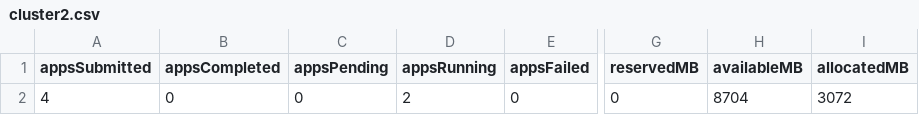
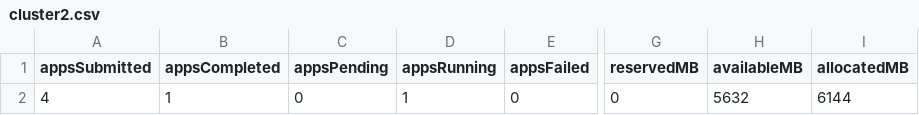
Before and after one commit to zhaoyim/hadoop-util, a CSV file: output/cluster2.csv, drawn as a sheet; only a part is shown, gaps mark what is left out; the diff names each change by its address in the sheet, - before the commit and + after, or states it on an @@ line.

```diff
--- a/output/cluster2.csv
+++ b/output/cluster2.csv
-B2 (appsCompleted): 0
+B2 (appsCompleted): 1
-D2 (appsRunning): 2
+D2 (appsRunning): 1
-H2 (availableMB): 8704
+H2 (availableMB): 5632
-I2 (allocatedMB): 3072
+I2 (allocatedMB): 6144
```
Also changed, not shown: output/cluster.csv, 1 other file.
